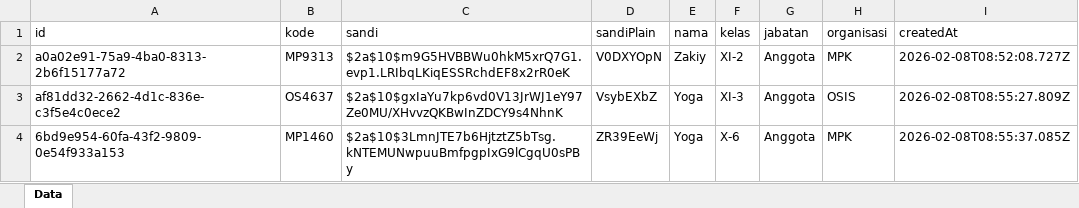
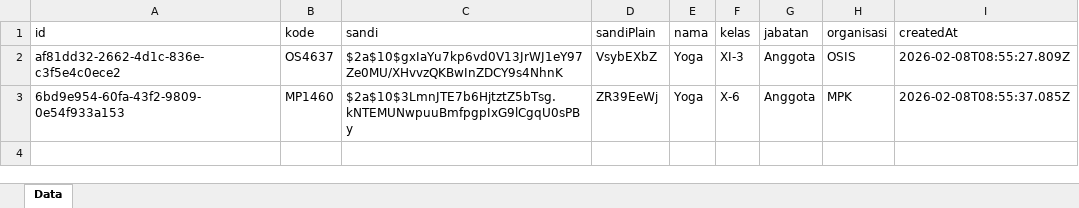
Before and after one commit to zakiydaely65-arch/presensidigital, an Excel workbook: data/siswa.xlsx, sheet Data, drawn as a sheet; values as stored, in another font and other column widths than the file's, no borders; the diff names each change by its address in the sheet, - before the commit and + after, or states it on an @@ line.

```diff
--- a/data/siswa.xlsx (sheet Data)
+++ b/data/siswa.xlsx (sheet Data)
-row 2: a0a02e91-75a9-4ba0-8313-2b6f15177a72 | MP9313 | $2a$10$m9G5HVBBWu0hkM5xrQ7G1.evp1.LRIbqLKiqESSRchdEF8x2rR0eK | V0DXYOpN | Zakiy | XI-2 | Anggota | MPK | 2026-02-08T08:52:08.727Z
```
Also changed, not shown: 8 other files.
